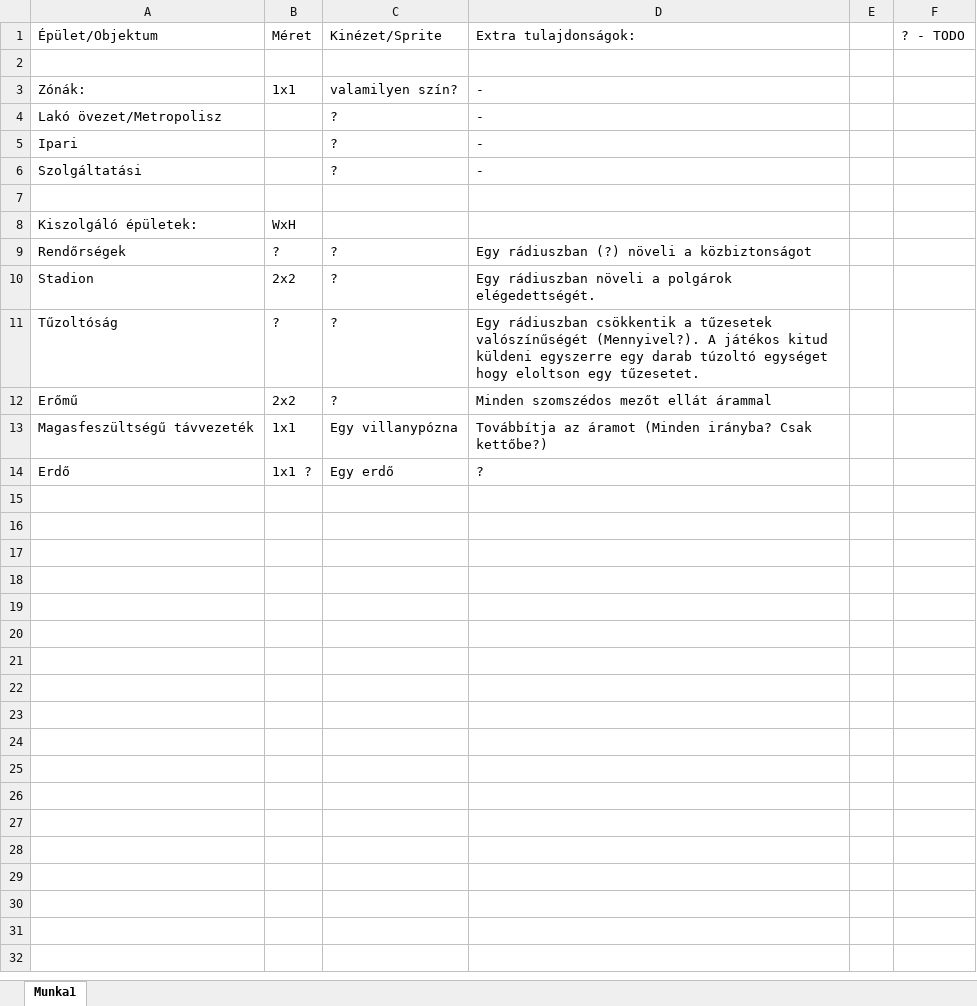
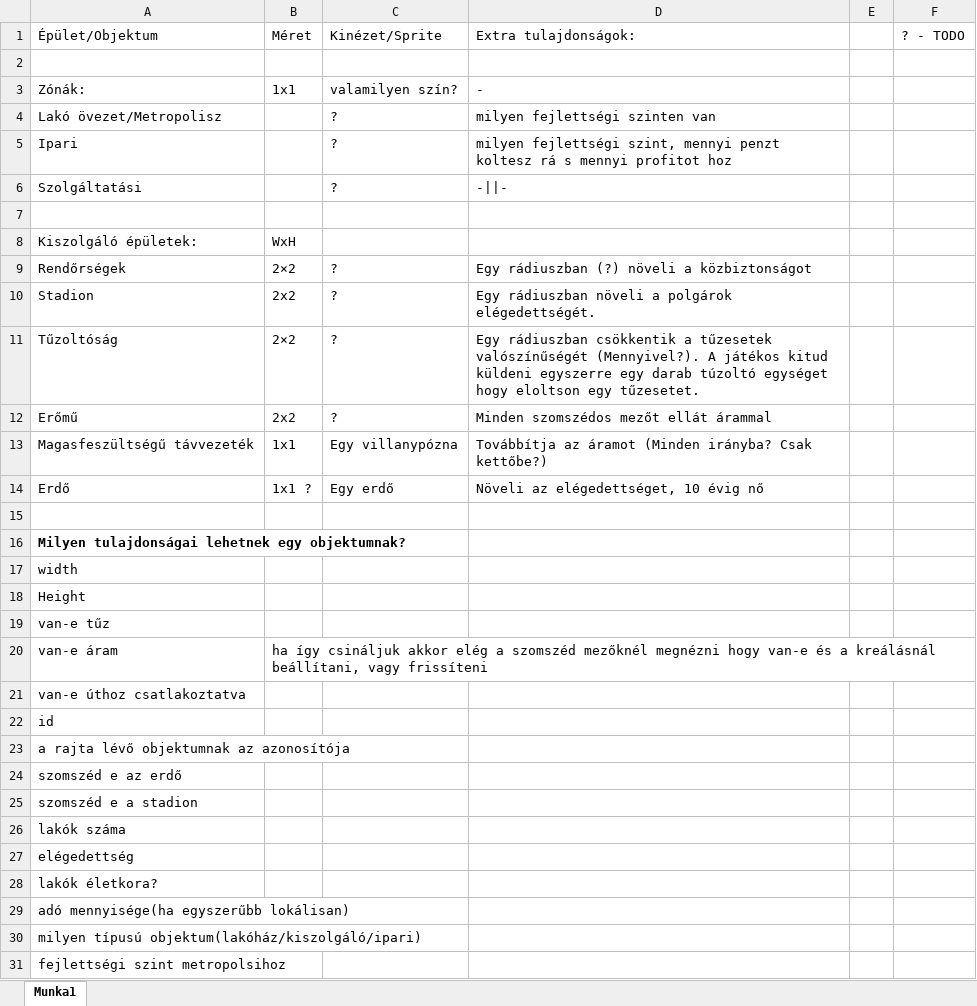
Before and after one commit to IModer/Philosophers-Project, an Excel workbook: Meta/properties.xlsx, sheet Munka1, drawn as a sheet; only a part is shown; values as stored, in another font and other column widths than the file's, no borders; the diff covers the shown part only; the diff names each change by its address in the sheet, - before the commit and + after, or states it on an @@ line.

Commit message:
Replace properties.xlsx

```diff
--- a/Meta/properties.xlsx (sheet Munka1)
+++ b/Meta/properties.xlsx (sheet Munka1)
-D4: -
+D4: milyen fejlettségi szinten van
-D5: -
+D5: milyen fejlettségi szint, mennyi penzt koltesz rá s mennyi profitot hoz
-D6: -
+D6: -||-
-B9: ?
+B9: 2×2
-B11: ?
+B11: 2×2
-D14: ?
+D14: Növeli az elégedettséget, 10 évig nő
+row 15: (empty)
+row 16: Milyen tulajdonságai lehetnek egy objektumnak?
+row 17: width
+row 18: Height
+row 19: van-e tűz
+row 20: van-e áram | ha így csináljuk akkor elég a szomszéd mezőknél megnézni hogy van-e és a kreálásnál beállítani, vagy frissíteni
+row 21: van-e úthoz csatlakoztatva
+row 22: id
+row 23: a rajta lévő objektumnak az azonosítója
+row 24: szomszéd e az erdő
+row 25: szomszéd e a stadion
+row 26: lakók száma
+row 27: elégedettség
+row 28: lakók életkora?
+row 29: adó mennyisége(ha egyszerűbb lokálisan)
+row 30: milyen típusú objektum(lakóház/kiszolgáló/ipari)
+row 31: fejlettségi szint metropolsihoz
```
Also changed, not shown: 3 added rows elsewhere in this sheet.
